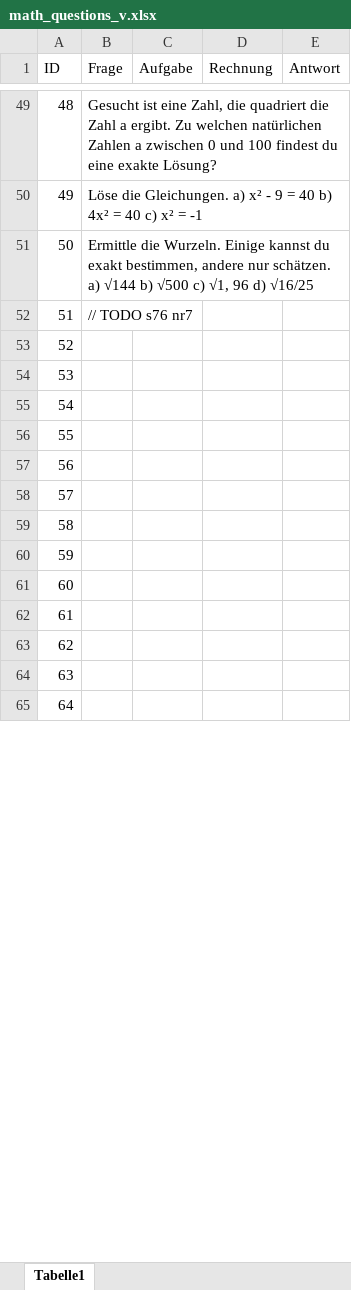
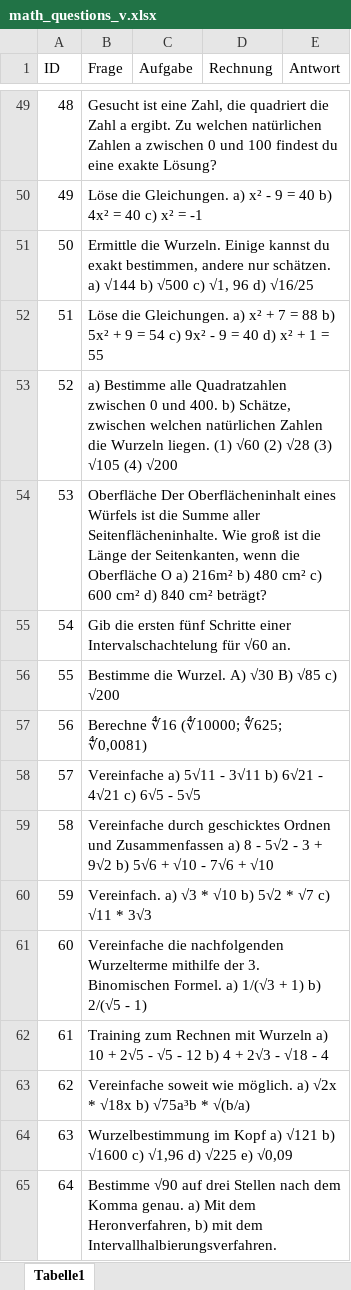
Before and after one commit to vincentscode/HomeworkBot, an Excel workbook: math_questions_v.xlsx, sheet Tabelle1, drawn as a sheet; only a part is shown, gaps mark what is left out; values as stored, in another font and other column widths than the file's, no borders; the diff covers the shown part only; the diff names each change by its address in the sheet, - before the commit and + after, or states it on an @@ line.

Commit message:
updated to 100 questions

```diff
--- a/math_questions_v.xlsx (sheet Tabelle1)
+++ b/math_questions_v.xlsx (sheet Tabelle1)
-B52 (Frage): // TODO s76 nr7
+B52 (Frage): Löse die Gleichungen. a) x² + 7 = 88 b) 5x² + 9 = 54 c) 9x² - 9 = 40 d) x² + 1 = 55
-B53 (Frage): (empty)
+B53 (Frage): a) Bestimme alle Quadratzahlen zwischen 0 und 400. b) Schätze, zwischen welchen natürlichen Zahlen die Wurzeln liegen. (1) √60 (2) √28 (3) √105 (4) √200
-B54 (Frage): (empty)
+B54 (Frage): Oberfläche Der Oberflächeninhalt eines Würfels ist die Summe aller Seitenflächeninhalte. Wie groß ist die Länge der Seitenkanten, wenn die Oberfläche O a) 216m² b) 480 cm² c) 600 cm² d) 840 cm² beträgt?
-B55 (Frage): (empty)
+B55 (Frage): Gib die ersten fünf Schritte einer Intervalschachtelung für √60 an.
-B56 (Frage): (empty)
+B56 (Frage): Bestimme die Wurzel. A) √30 B) √85 c) √200
-B57 (Frage): (empty)
+B57 (Frage): Berechne ∜16 (∜10000; ∜625; ∜0,0081)
-B58 (Frage): (empty)
+B58 (Frage): Vereinfache a) 5√11 - 3√11 b) 6√21 - 4√21 c) 6√5 - 5√5
-B59 (Frage): (empty)
+B59 (Frage): Vereinfache durch geschicktes Ordnen und Zusammenfassen a) 8 - 5√2 - 3 + 9√2 b) 5√6 + √10 - 7√6 + √10
-B60 (Frage): (empty)
+B60 (Frage): Vereinfach. a) √3 * √10 b) 5√2 * √7 c) √11 * 3√3
-B61 (Frage): (empty)
+B61 (Frage): Vereinfache die nachfolgenden Wurzelterme mithilfe der 3. Binomischen Formel. a) 1/(√3 + 1) b) 2/(√5 - 1)
-B62 (Frage): (empty)
+B62 (Frage): Training zum Rechnen mit Wurzeln a) 10 + 2√5 - √5 - 12 b) 4 + 2√3 - √18 - 4
-B63 (Frage): (empty)
+B63 (Frage): Vereinfache soweit wie möglich. a) √2x * √18x b) √75a³b * √(b/a)
-B64 (Frage): (empty)
+B64 (Frage): Wurzelbestimmung im Kopf a) √121 b) √1600 c) √1,96 d) √225 e) √0,09
-B65 (Frage): (empty)
+B65 (Frage): Bestimme √90 auf drei Stellen nach dem Komma genau. a) Mit dem Heronverfahren, b) mit dem Intervallhalbierungsverfahren.
```
Also changed, not shown: 37 edited cells elsewhere in this sheet.
